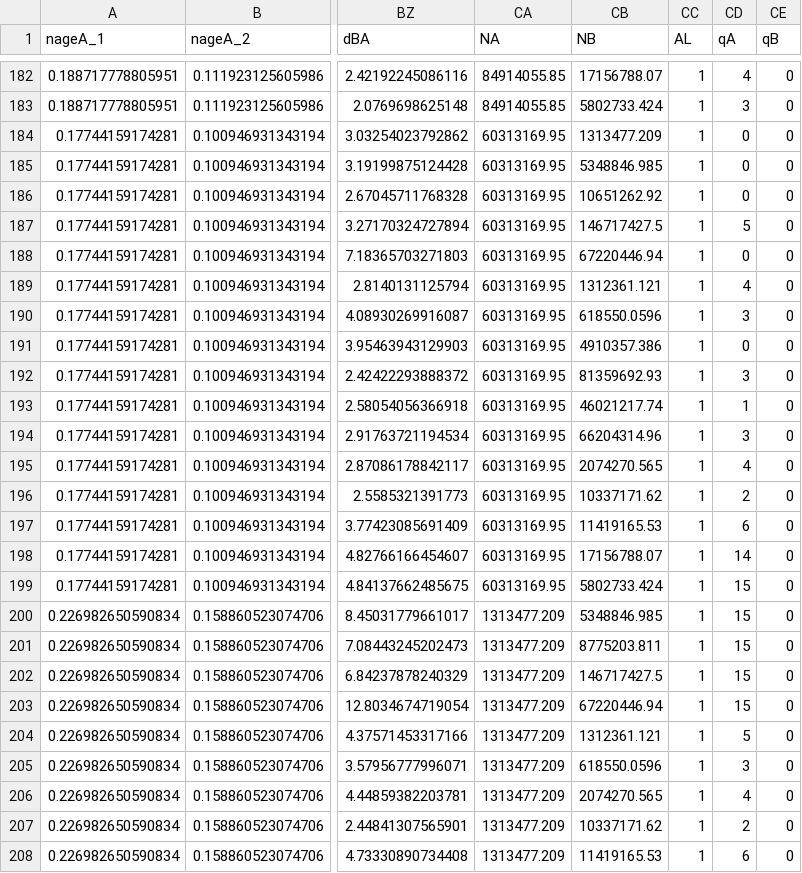
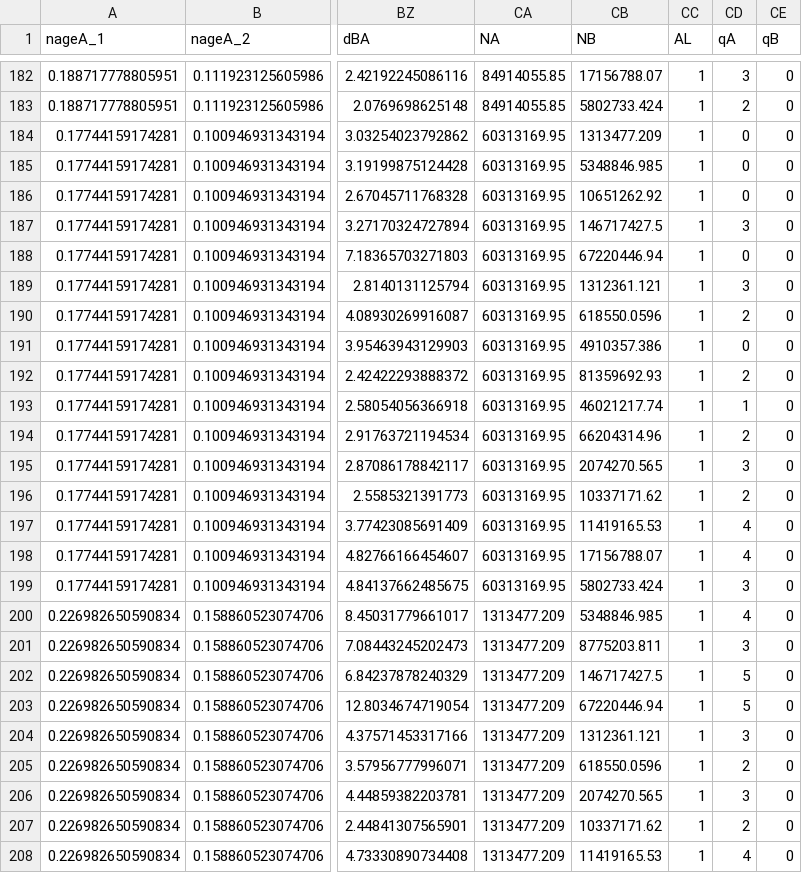
Before and after one commit to WellsRC/Quarantine-and-testing-to-ameliorate-transmission-due-to-travel-during-COVID-19-pandemic, a CSV file: No_VOC_Hellewell_et_al_Quarantine_RTPCR_Exit.csv, drawn as a sheet; only a part is shown, gaps mark what is left out; the diff covers the shown part only; the diff names each change by its address in the sheet, - before the commit and + after, or states it on an @@ line.

```diff
--- a/No_VOC_Hellewell_et_al_Quarantine_RTPCR_Exit.csv
+++ b/No_VOC_Hellewell_et_al_Quarantine_RTPCR_Exit.csv
-CD182 (qA): 4
+CD182 (qA): 3
-CD183 (qA): 3
+CD183 (qA): 2
-CD187 (qA): 5
+CD187 (qA): 3
-CD189 (qA): 4
+CD189 (qA): 3
-CD190 (qA): 3
+CD190 (qA): 2
-CD192 (qA): 3
+CD192 (qA): 2
-CD194 (qA): 3
+CD194 (qA): 2
-CD195 (qA): 4
+CD195 (qA): 3
-CD197 (qA): 6
+CD197 (qA): 4
-CD198 (qA): 14
+CD198 (qA): 4
-CD199 (qA): 15
+CD199 (qA): 3
-CD200 (qA): 15
+CD200 (qA): 4
-CD201 (qA): 15
+CD201 (qA): 3
-CD202:CD203 (qA): 15
+CD202:CD203 (qA): 5
-CD204 (qA): 5
+CD204 (qA): 3
-CD205 (qA): 3
+CD205 (qA): 2
-CD206 (qA): 4
+CD206 (qA): 3
-CD208 (qA): 6
+CD208 (qA): 4
```
Also changed, not shown: 149 edited cells elsewhere in this file, No_VOC_Hellewell_et_al_Quarantine_BDVeritor_Entry_Exit.csv, No_VOC_Hellewell_et_al_Quarantine_BDVeritor_Exit.csv, 8 other files.
